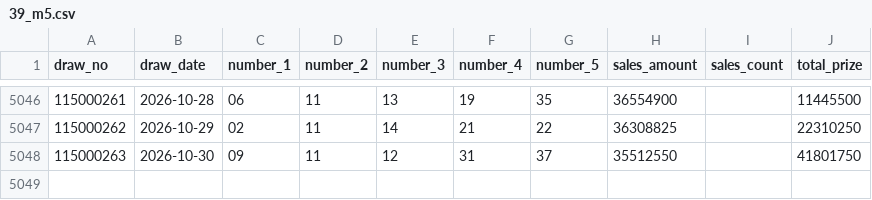
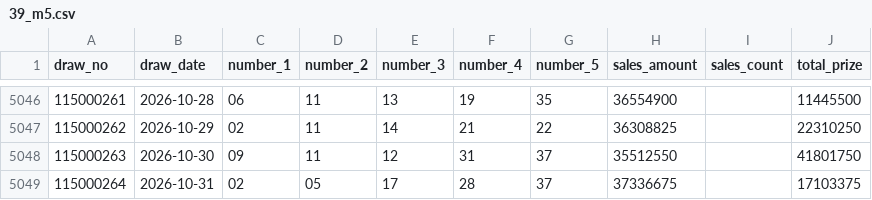
Before and after one commit to Skyripples/taiwan_lottery, a CSV file: data/39_m5.csv, drawn as a sheet; only a part is shown, gaps mark what is left out; the diff names each change by its address in the sheet, - before the commit and + after, or states it on an @@ line.

```diff
--- a/data/39_m5.csv
+++ b/data/39_m5.csv
+row 5049: 115000264 | 2026-10-31 | 02 | 05 | 17 | 28 | 37 | 37336675 |  | 17103375
```
Also changed, not shown: data/3_d.csv, data/4_d.csv, 13 other files.
